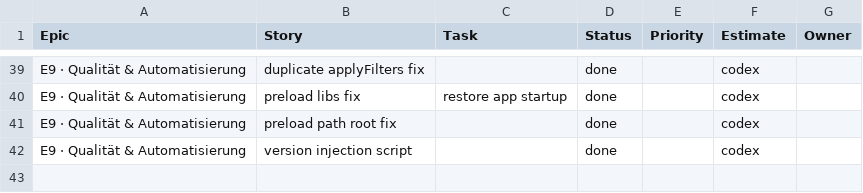
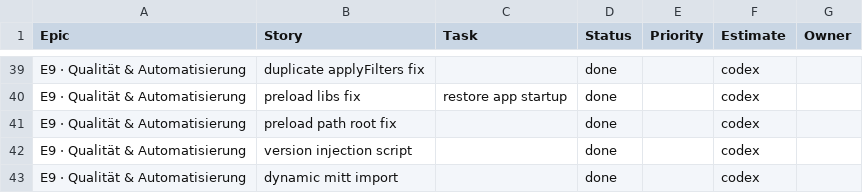
Before and after one commit to jorgemuc/partner-dashboard-clean, a CSV file: BACKLOG.csv, drawn as a sheet; only a part is shown, gaps mark what is left out.

Commit message:
fix(preload): load ESM-only mitt via dynamic import to restore window.api.bus

```diff
--- a/BACKLOG.csv
+++ b/BACKLOG.csv
@@ -42 +42,2 @@ E9 · Qualität & Automatisierung,preload path root fix,,done,,codex,
 E9 · Qualität & Automatisierung,version injection script,,done,,codex,
+E9 · Qualität & Automatisierung,dynamic mitt import,,done,,codex,
```
Also changed, not shown: 8 other files.
